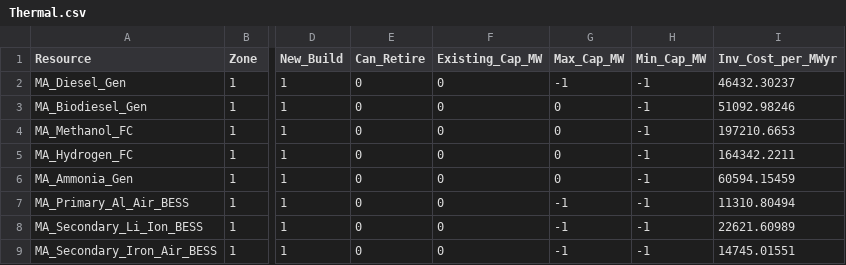
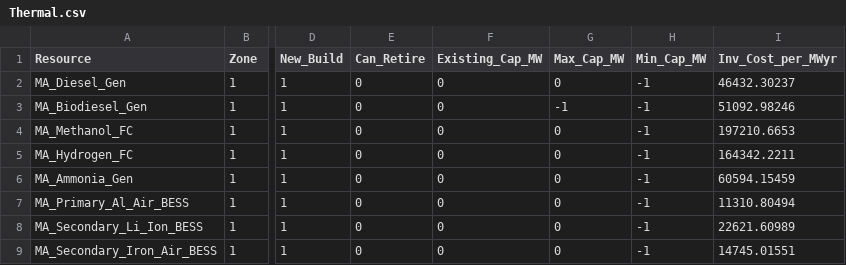
Before and after one commit to JonasSchweiger/GenX_Jonas, a CSV file: backup_systems/03_real_demand_sec_batteries/resources/Thermal.csv, drawn as a sheet; only a part is shown, gaps mark what is left out; the diff names each change by its address in the sheet, - before the commit and + after, or states it on an @@ line.

```diff
--- a/backup_systems/03_real_demand_sec_batteries/resources/Thermal.csv
+++ b/backup_systems/03_real_demand_sec_batteries/resources/Thermal.csv
-G2 (Max_Cap_MW): -1
+G2 (Max_Cap_MW): 0
-G3 (Max_Cap_MW): 0
+G3 (Max_Cap_MW): -1
-G7:G9 (Max_Cap_MW): -1
+G7:G9 (Max_Cap_MW): 0
```
Also changed, not shown: backup_battery_savings.csv, 1 other file.
